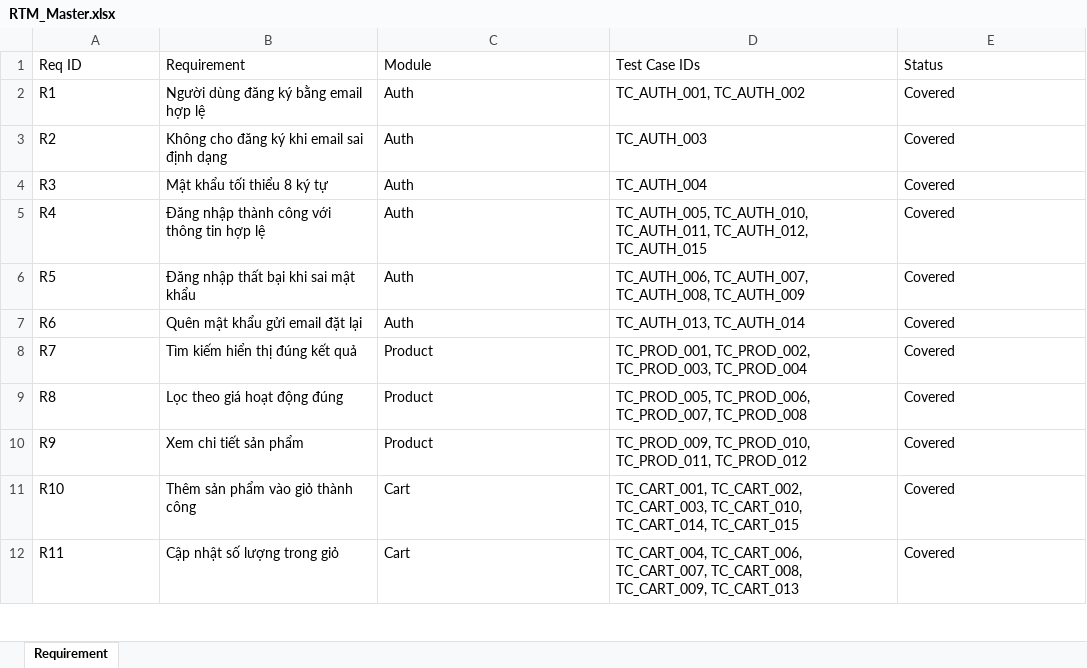
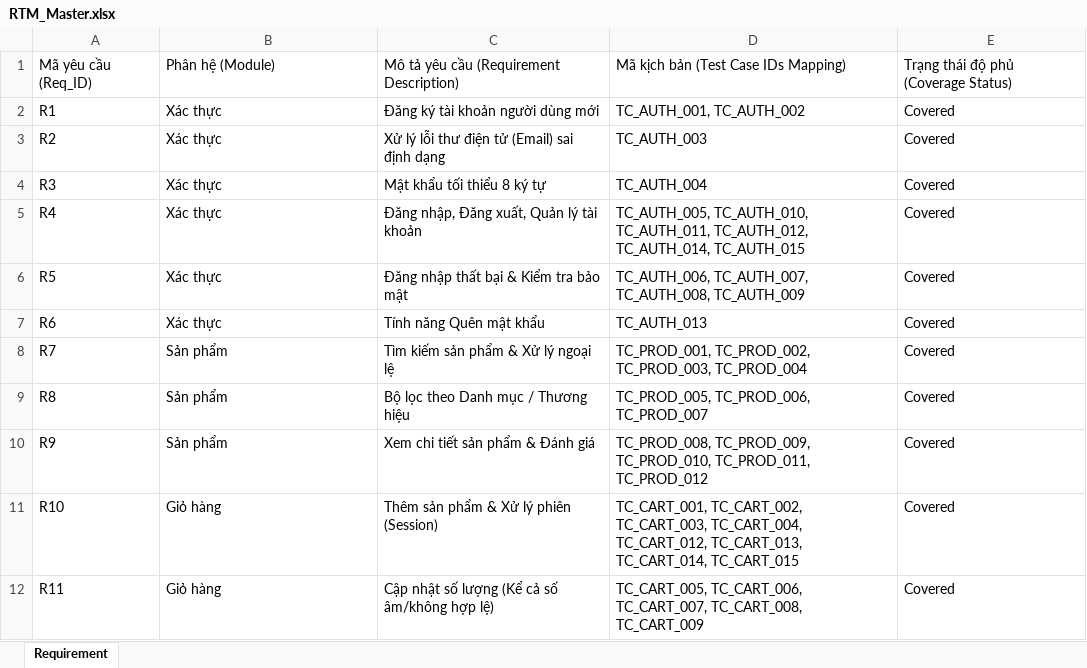
Before and after one commit to dhqwert/MANUAL-TESTING-GROUP-3, an Excel workbook: RTM/RTM_Master.xlsx, sheet Requirement, drawn as a sheet; only a part is shown; values as stored, in another font and other column widths than the file's, no cell formats; conditional formats and table styles not drawn; removed rows and columns are numbered as before the commit, all else as after; the diff covers the shown part only; the diff names each change by its address in the sheet, - before the commit and + after, or states it on an @@ line.

Commit message:
docs(rtm): update traceability matrix to map real-world execution cases

```diff
--- a/RTM/RTM_Master.xlsx (sheet Requirement)
+++ b/RTM/RTM_Master.xlsx (sheet Requirement)
-row 1: Req ID | Requirement | Module | Test Case IDs | Status
+row 1: Mã yêu cầu (Req_ID) | Phân hệ (Module) | Mô tả yêu cầu (Requirement Description) | Mã kịch bản (Test Case IDs Mapping) | Trạng thái độ phủ (Coverage Status)
-B2: Người dùng đăng ký bằng email hợp lệ
+B2: Xác thực
-C2: Auth
+C2: Đăng ký tài khoản người dùng mới
-B3: Không cho đăng ký khi email sai định dạng
+B3: Xác thực
-C3: Auth
+C3: Xử lý lỗi thư điện tử (Email) sai định dạng
-B4: Mật khẩu tối thiểu 8 ký tự
+B4: Xác thực
-C4: Auth
+C4: Mật khẩu tối thiểu 8 ký tự
-B5: Đăng nhập thành công với thông tin hợp lệ
+B5: Xác thực
-C5: Auth
+C5: Đăng nhập, Đăng xuất, Quản lý tài khoản
-D5: …TC_AUTH_011, TC_AUTH_012, TC_AUTH_015
+D5: …TC_AUTH_011, TC_AUTH_012, TC_AUTH_014, TC_AUTH_015
-B6: Đăng nhập thất bại khi sai mật khẩu
+B6: Xác thực
-C6: Auth
+C6: Đăng nhập thất bại & Kiểm tra bảo mật
-B7: Quên mật khẩu gửi email đặt lại
+B7: Xác thực
-C7: Auth
+C7: Tính năng Quên mật khẩu
-D7: TC_AUTH_013, TC_AUTH_014
+D7: TC_AUTH_013
-B8: Tìm kiếm hiển thị đúng kết quả
+B8: Sản phẩm
-C8: Product
+C8: Tìm kiếm sản phẩm & Xử lý ngoại lệ
-B9: Lọc theo giá hoạt động đúng
+B9: Sản phẩm
-C9: Product
+C9: Bộ lọc theo Danh mục / Thương hiệu
-D9: TC_PROD_005, TC_PROD_006, TC_PROD_007, TC_PROD_008
+D9: TC_PROD_005, TC_PROD_006, TC_PROD_007
-B10: Xem chi tiết sản phẩm
+B10: Sản phẩm
-C10: Product
+C10: Xem chi tiết sản phẩm & Đánh giá
-D10: TC_PROD_009, TC_PROD_010,…
+D10: TC_PROD_008, TC_PROD_009, TC_PROD_010,…
-B11: Thêm sản phẩm vào giỏ thành công
+B11: Giỏ hàng
-C11: Cart
+C11: Thêm sản phẩm & Xử lý phiên (Session)
-D11: …TC_CART_002, TC_CART_003, TC_CART_010, TC_CART_014, TC_CART_015
+D11: …TC_CART_002, TC_CART_003, TC_CART_004, TC_CART_012, TC_CART_013, TC_CART_014, TC_CART_015
-B12: Cập nhật số lượng trong giỏ
+B12: Giỏ hàng
-C12: Cart
+C12: Cập nhật số lượng (Kể cả số âm/không hợp lệ)
-D12: TC_CART_004, TC_CART_006, TC_CART_007, TC_CART_008, TC_CART_009, TC_CART_013
+D12: TC_CART_005, TC_CART_006, TC_CART_007, TC_CART_008, TC_CART_009
```
Also changed, not shown: 15 edited cells elsewhere in this sheet, cell formats.
